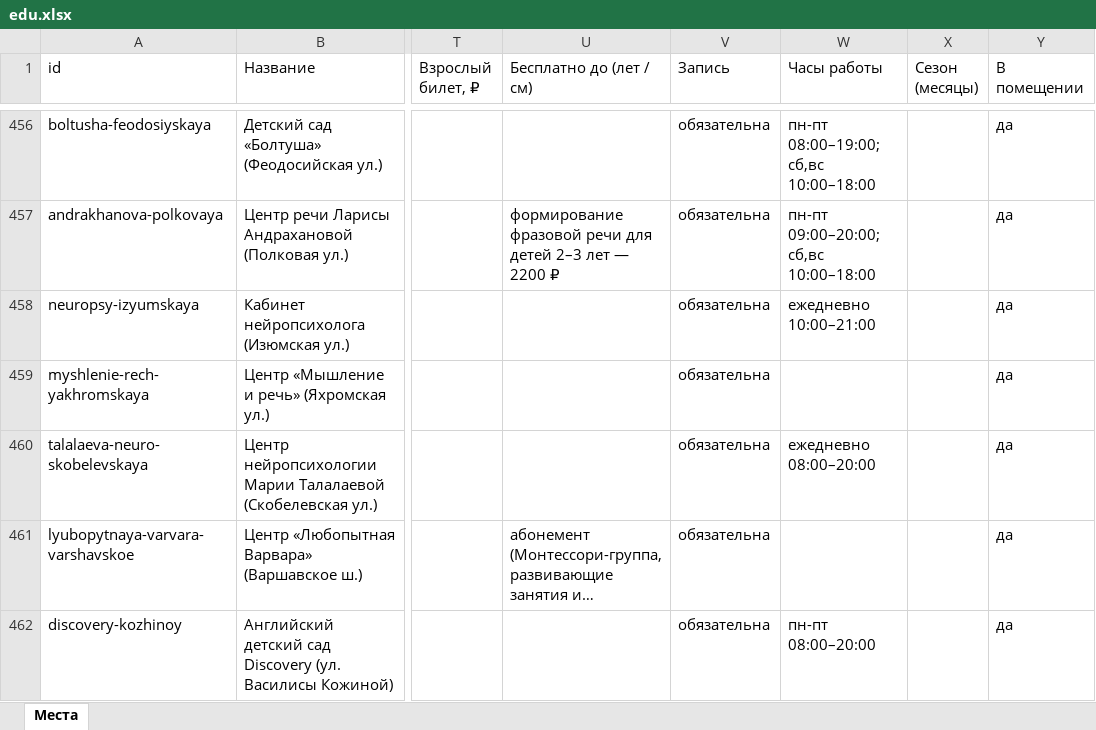
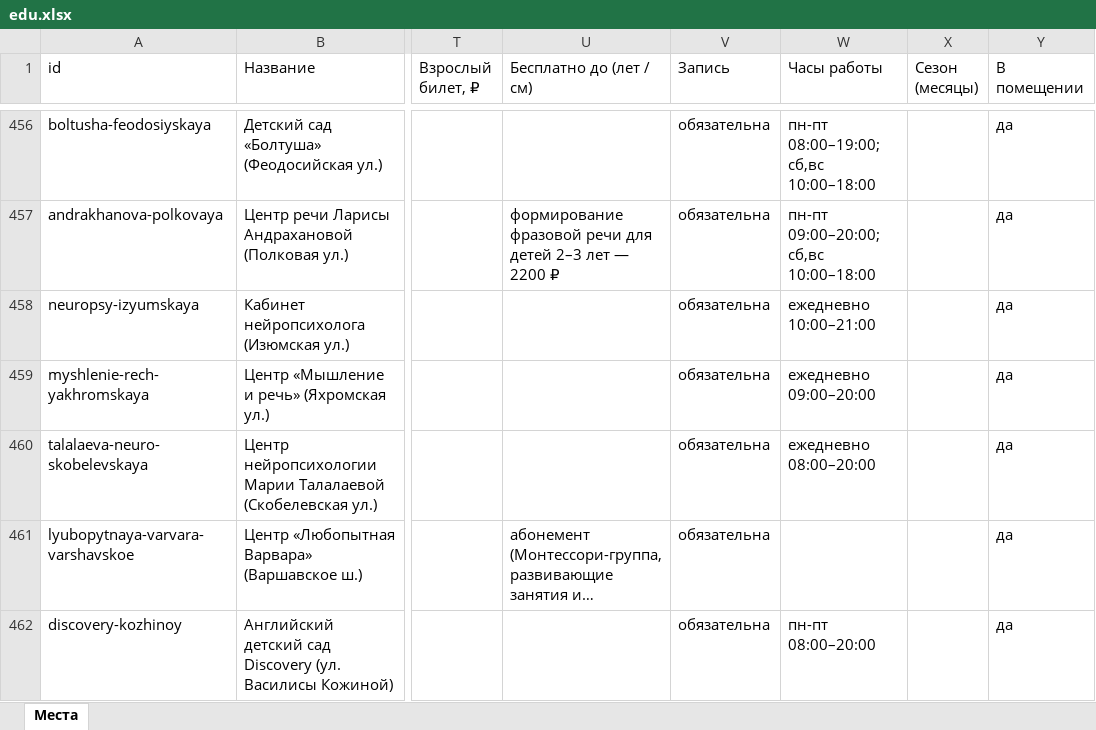
Before and after one commit to vadimsurov-apps/kudapoiti-data, an Excel workbook: data/parts/edu.xlsx, sheet Места, drawn as a sheet; only a part is shown, gaps mark what is left out; long unchanged cells end in …; values as stored, in another font and other column widths than the file's, no borders; the diff covers the shown part only; the diff names each change by its address in the sheet, - before the commit and + after, or states it on an @@ line.

```diff
--- a/data/parts/edu.xlsx (sheet Места)
+++ b/data/parts/edu.xlsx (sheet Места)
-W459 (Часы работы): (empty)
+W459 (Часы работы): ежедневно 09:00–20:00
```
Also changed, not shown: 10 edited cells elsewhere in this sheet, data/kuda-poiti-mesta.xlsx, data/parts/fun.xlsx, 5 other files.
